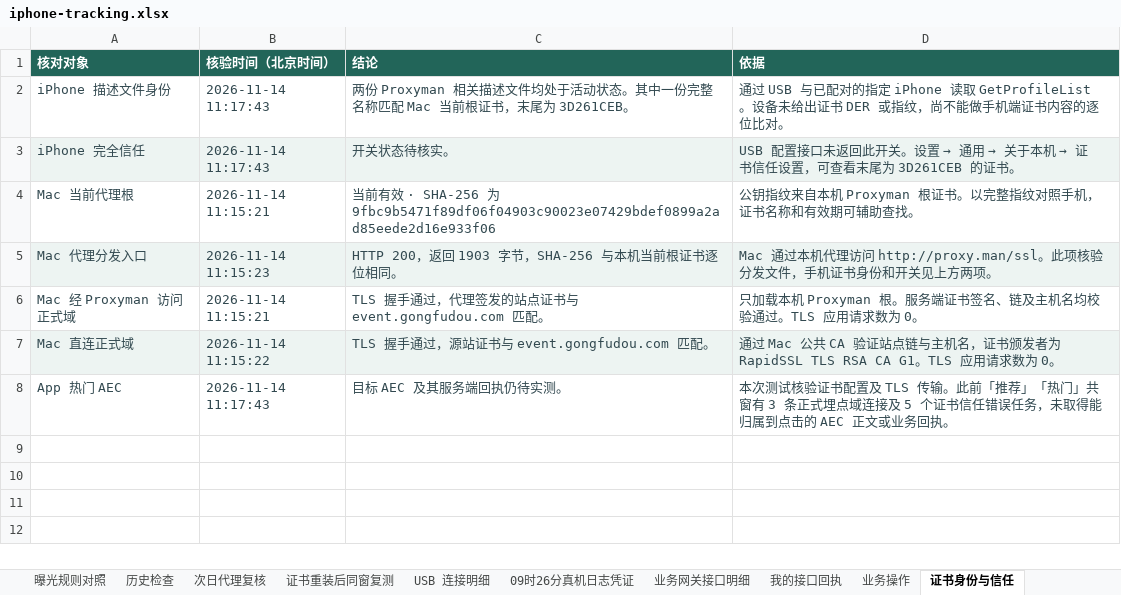
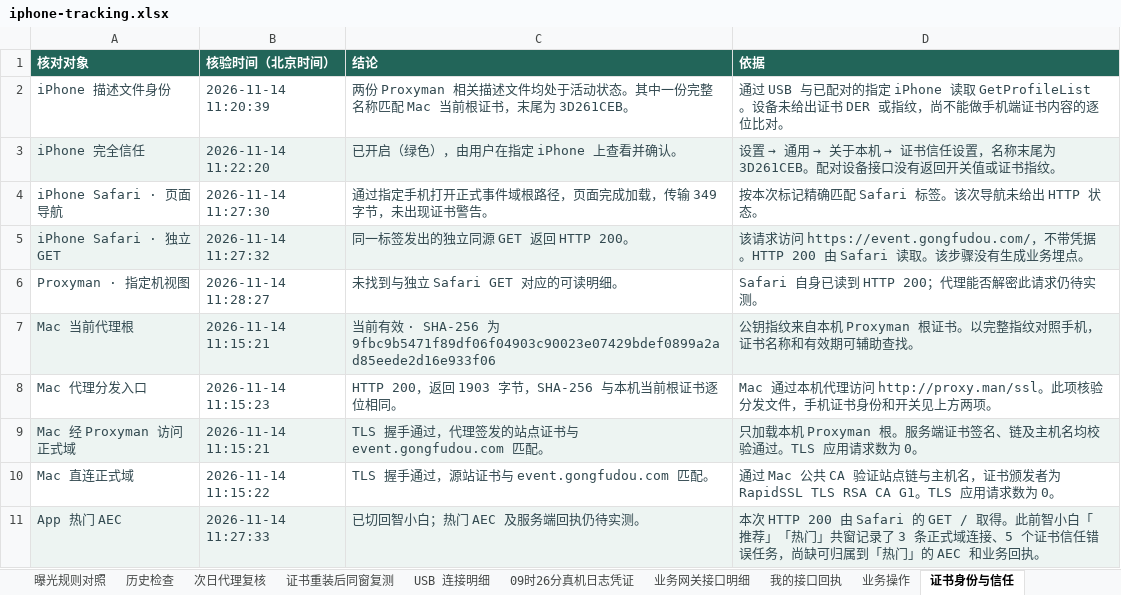
Before and after one commit to wwenchuang/gfd-test-platform, an Excel workbook: task_server/assets/tracking/iphone-tracking.xlsx, sheet 证书身份与信任, drawn as a sheet; values as stored, in another font and other column widths than the file's, no borders; addresses are those after the commit; the diff names each change by its address in the sheet, - before the commit and + after, or states it on an @@ line.

Commit message:
补录真机完全信任状态与 Safari 正式域 HTTP 200 对照

```diff
--- a/task_server/assets/tracking/iphone-tracking.xlsx (sheet 证书身份与信任)
+++ b/task_server/assets/tracking/iphone-tracking.xlsx (sheet 证书身份与信任)
-B2 (核验时间（北京时间）): 2026-11-14 11:17:43
+B2 (核验时间（北京时间）): 2026-11-14 11:20:39
-B3 (核验时间（北京时间）): 2026-11-14 11:17:43
+B3 (核验时间（北京时间）): 2026-11-14 11:22:20
-C3 (结论): 开关状态待核实。
+C3 (结论): 已开启（绿色），由用户在指定 iPhone 上查看并确认。
@@ D3 (依据): USB 配置接口未返回此开关。设置 → 通用 → 关于本机 → 证书信任设置，可查看末尾为 3D261CEB 的证书。 → 设置 → 通用 → 关于本机 → 证书信任设置，名称末尾为 3D261CEB。配对设备接口没有返回开关值或证书指纹。 @@
+row 4: iPhone Safari · 页面导航 | 2026-11-14 11:27:30 | 通过指定手机打开正式事件域根路径，页面完成加载，传输 349 字节，未出现证书警告。 | 按本次标记精确匹配 Safari 标签。该次导航未给出 HTTP 状态。
+row 5: iPhone Safari · 独立 GET | 2026-11-14 11:27:32 | 同一标签发出的独立同源 GET 返回 HTTP 200。 | 该请求访问 https://event.gongfudou.com/，不带凭据。HTTP 200 由 Safari 读取。该步骤没有生成业务埋点。
+row 6: Proxyman · 指定机视图 | 2026-11-14 11:28:27 | 未找到与独立 Safari GET 对应的可读明细。 | Safari 自身已读到 HTTP 200；代理能否解密此请求仍待实测。
-A7:D7 fill: none
+A7:D7 fill: #EDF4F2
-A8:D8 fill: #EDF4F2
+A8:D8 fill: none
-A9:D9 fill: none
+A9:D9 fill: #EDF4F2
-A10:D10 fill: #EDF4F2
+A10:D10 fill: none
-A11:D11 fill: none
+A11:D11 fill: #EDF4F2
-B11 (核验时间（北京时间）): 2026-11-14 11:17:43
+B11 (核验时间（北京时间）): 2026-11-14 11:27:33
-C11 (结论): 目标 AEC 及其服务端回执仍待实测。
+C11 (结论): 已切回智小白；热门 AEC 及服务端回执仍待实测。
-D11 (依据): 本次测试核验证书配置及 TLS 传输。此前「推荐」「热门」共窗有 3 条正式埋点域连接及 5 个证书信任错误任务，未取得能归属到点击的 AEC 正文或业务回执…
+D11 (依据): 本次 HTTP 200 由 Safari 的 GET / 取得。此前智小白「推荐」「热门」共窗记录了 3 条正式域连接、5 个证书信任错误任务，尚缺可归属到「热门」的 AEC 和业务回执…
```
Also changed, not shown: sheet 设备与测试结论, sheet 业务需求对照, charts or pictures, 2 other files.
